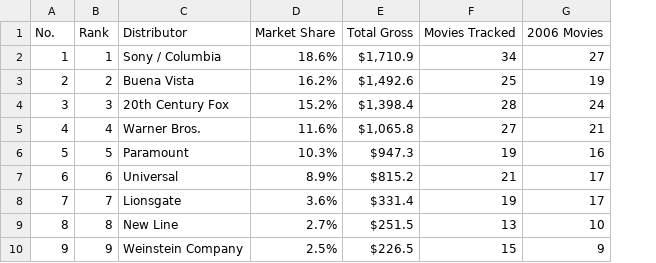
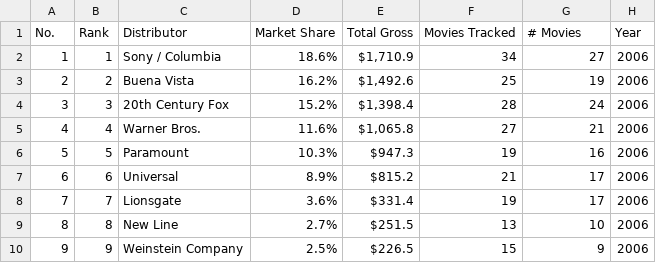
Before and after one commit to kwhmp/movie_app, a CSV file: db/data/Studio_2006.csv, drawn as a sheet; only a part is shown; the diff names each change by its address in the sheet, - before the commit and + after, or states it on an @@ line.

Commit message:
Update Studio_2006.csv

```diff
--- a/db/data/Studio_2006.csv
+++ b/db/data/Studio_2006.csv
+column H (Year), rows 2-10: all 2006
-G1: 2006 Movies
+G1: # Movies
```
